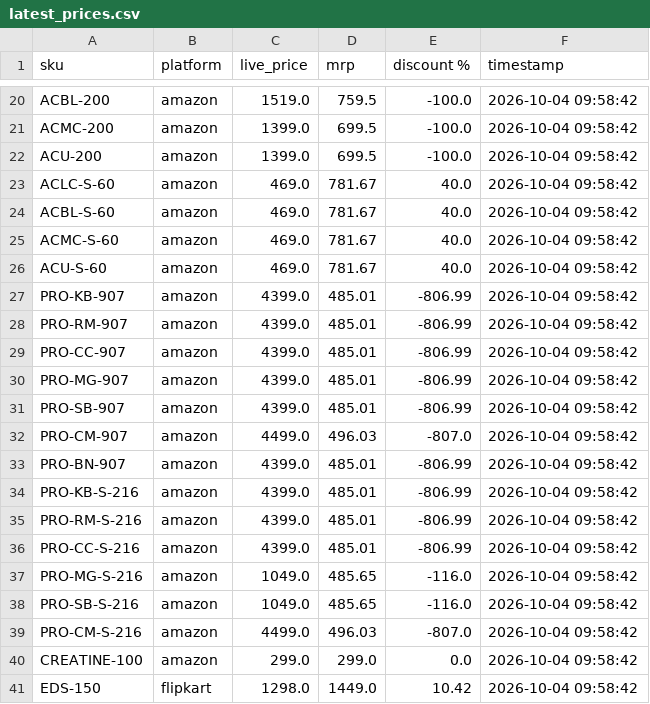
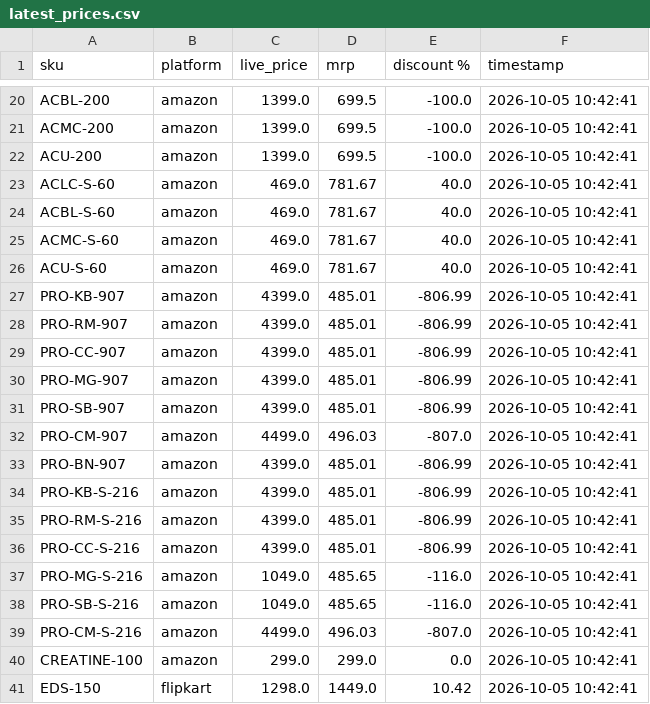
Before and after one commit to Shubham-Shigvan/price-tracker, a CSV file: latest_prices.csv, drawn as a sheet; only a part is shown, gaps mark what is left out; the diff covers the shown part only; the diff names each change by its address in the sheet, - before the commit and + after, or states it on an @@ line.

```diff
--- a/latest_prices.csv
+++ b/latest_prices.csv
-C20 (live_price): 1519.0
+C20 (live_price): 1399.0
-D20 (mrp): 759.5
+D20 (mrp): 699.5
-F20:F41 (timestamp): 2026-10-04 09:58:42
+F20:F41 (timestamp): 2026-10-05 10:42:41
```
Also changed, not shown: 49 edited cells elsewhere in this file, error_log.csv, price_history.csv.
